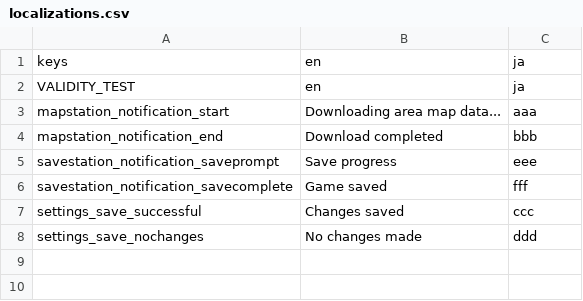
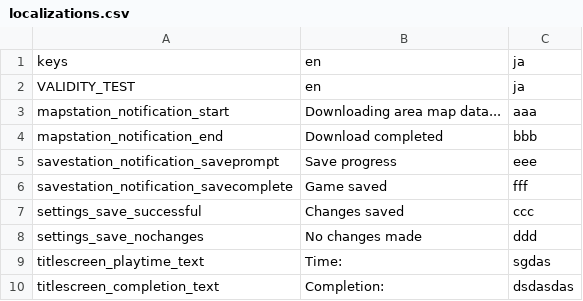
Before and after one commit to toasterofbread/godot-metroid-engine, a CSV file: localization/localizations.csv, drawn as a sheet.

```diff
--- a/localization/localizations.csv
+++ b/localization/localizations.csv
@@ -8 +8,3 @@ settings_save_successful,Changes saved,ccc
 settings_save_nochanges,No changes made,ddd
+titlescreen_playtime_text,Time:,sgdas
+titlescreen_completion_text,Completion:,dsdasdas
```
Also changed, not shown: 41 other files.
